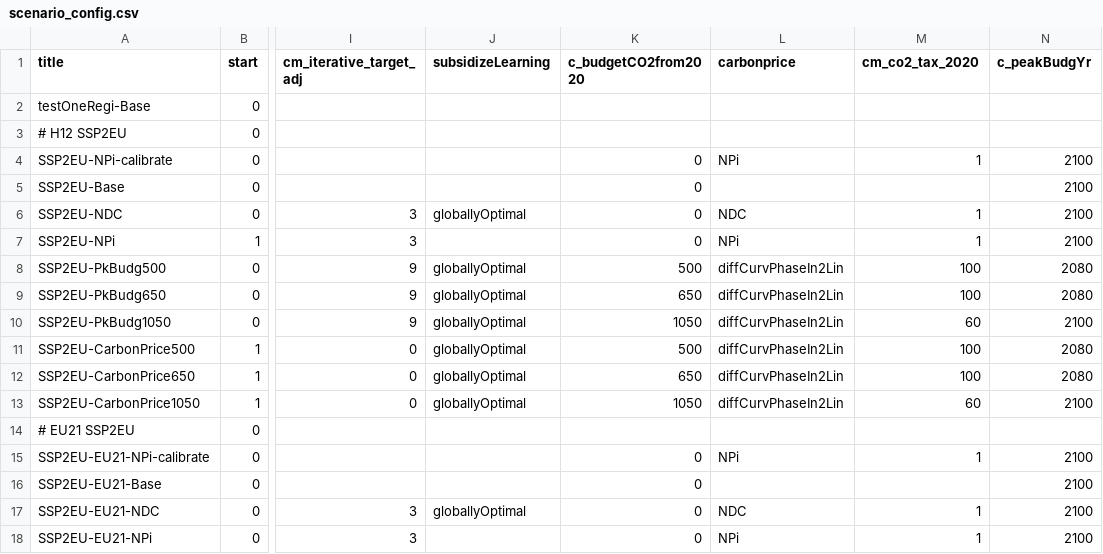
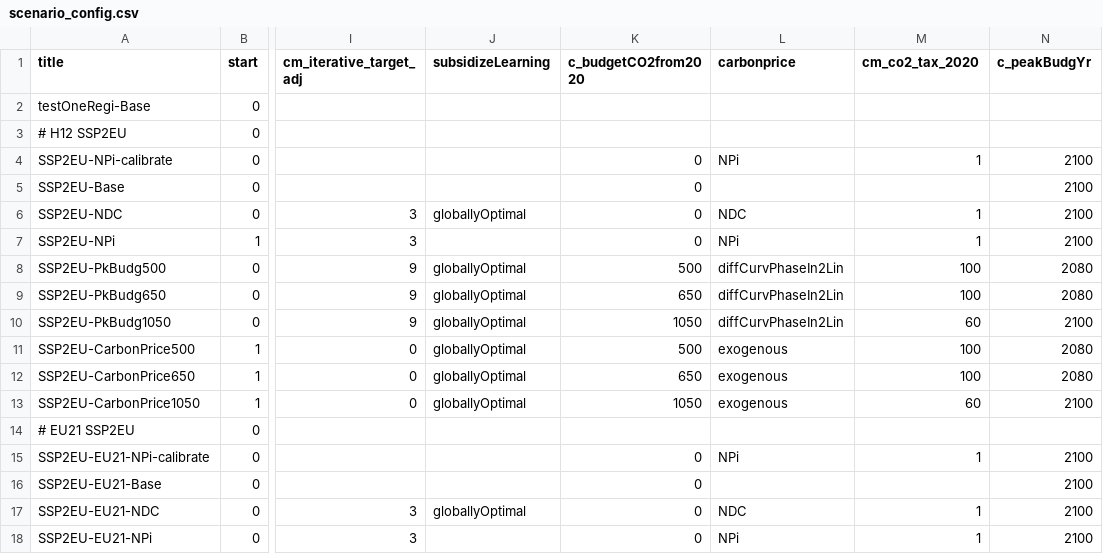
Before and after one commit to 0UmfHxcvx5J7JoaOhFSs5mncnisTJJ6q/remind, a CSV file: config/scenario_config.csv, drawn as a sheet; only a part is shown, gaps mark what is left out; the diff names each change by its address in the sheet, - before the commit and + after, or states it on an @@ line.

Commit message:
set exogenous CO2 price

```diff
--- a/config/scenario_config.csv
+++ b/config/scenario_config.csv
-L11:L13 (carbonprice): diffCurvPhaseIn2Lin
+L11:L13 (carbonprice): exogenous
```
Also changed, not shown: 1 other file.
